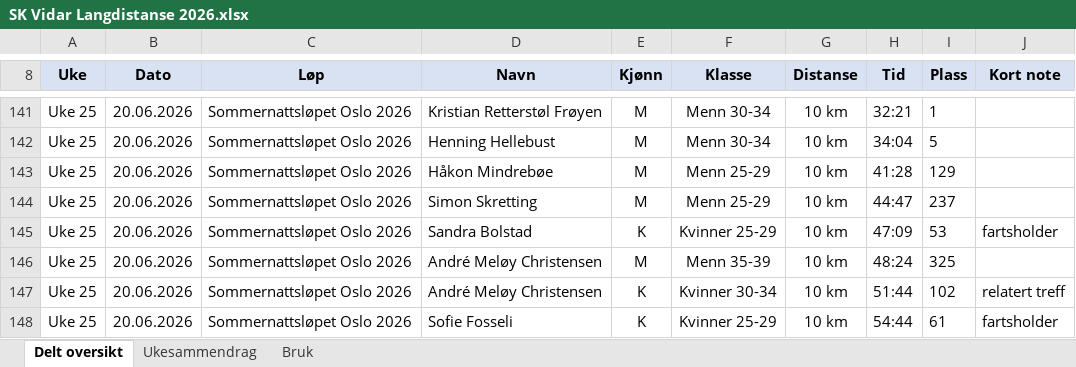
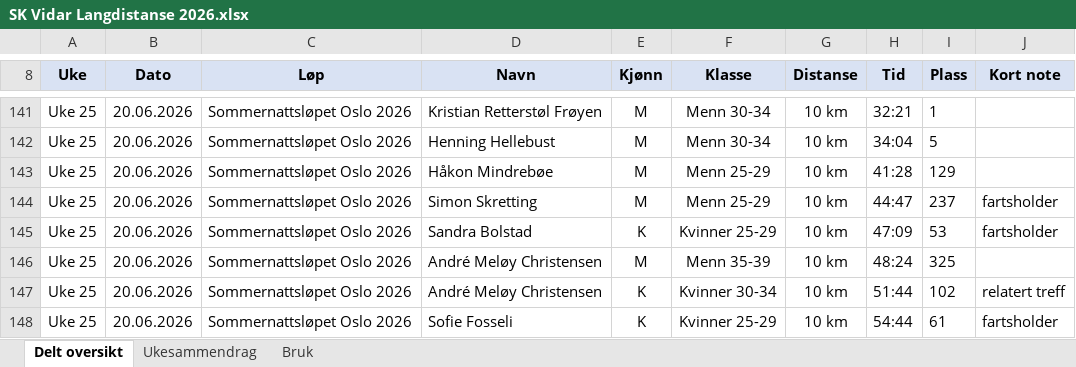
Before and after one commit to gustavByte/sk-vidar-2026-resultater, an Excel workbook: data/delt_oversikt/SK Vidar Langdistanse 2026.xlsx, sheet Delt oversikt, drawn as a sheet; only a part is shown, gaps mark what is left out; values as stored, in another font and other column widths than the file's, no borders; table styles not drawn; the diff names each change by its address in the sheet, - before the commit and + after, or states it on an @@ line.

Commit message:
Merk Simon 10 km som fartsholder

```diff
--- a/data/delt_oversikt/SK Vidar Langdistanse 2026.xlsx (sheet Delt oversikt)
+++ b/data/delt_oversikt/SK Vidar Langdistanse 2026.xlsx (sheet Delt oversikt)
-J144 (Kort note): (empty)
+J144 (Kort note): fartsholder
```
Also changed, not shown: 2 other files.
